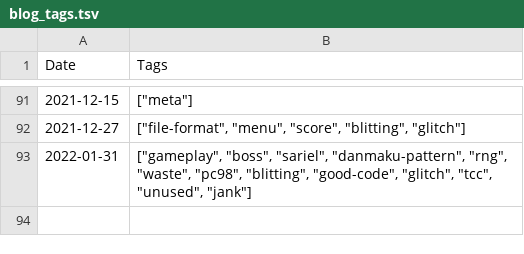
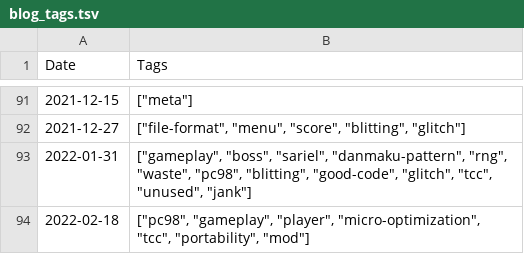
Before and after one commit to nmlgc/rec98.nmlgc.net, a TSV file: db/blog_tags.tsv, drawn as a sheet; only a part is shown, gaps mark what is left out.

```diff
--- a/db/blog_tags.tsv
+++ b/db/blog_tags.tsv
@@ -93 +93,2 @@ Date	Tags
 2022-01-31	["gameplay", "boss", "sariel", "danmaku-pattern", "rng", "waste", "pc98", "blitting", "good-code", "glitch", "tcc", "unused", "jank"]
+2022-02-18	["pc98", "gameplay", "player", "micro-optimization", "tcc", "portability", "mod"]
```
Also changed, not shown: db/pushes.tsv, db/transactions.tsv, 8 other files.
